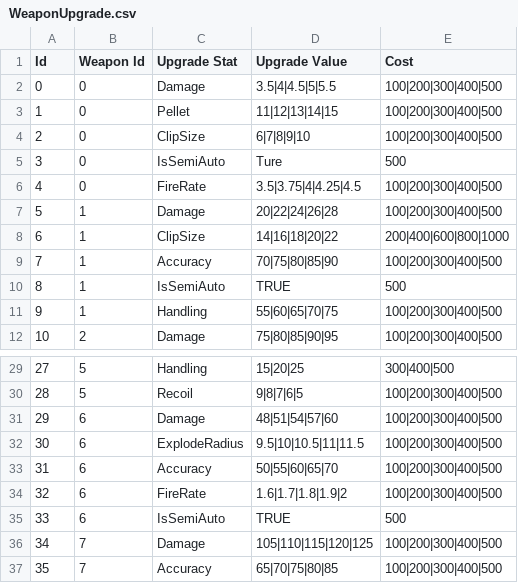
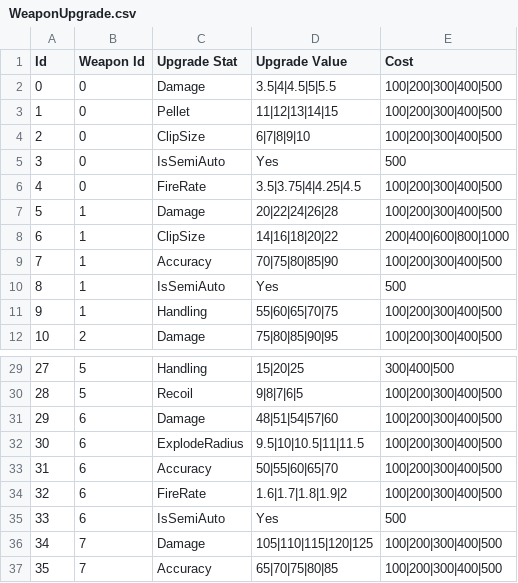
Before and after one commit to HotHot1870/NoMadMan, a CSV file: Assets/Resources/CSV/WeaponUpgrade.csv, drawn as a sheet; only a part is shown, gaps mark what is left out.

```diff
--- a/Assets/Resources/CSV/WeaponUpgrade.csv
+++ b/Assets/Resources/CSV/WeaponUpgrade.csv
@@ -4,3 +4,3 @@ Id,Weapon Id,Upgrade Stat,Upgrade Value,Cost
 2,0,ClipSize,6|7|8|9|10,100|200|300|400|500
-3,0,IsSemiAuto,Ture,500
+3,0,IsSemiAuto,Yes,500
 4,0,FireRate,3.5|3.75|4|4.25|4.5,100|200|300|400|500
@@ -9,3 +9,3 @@ Id,Weapon Id,Upgrade Stat,Upgrade Value,Cost
 7,1,Accuracy,70|75|80|85|90,100|200|300|400|500
-8,1,IsSemiAuto,TRUE,500
+8,1,IsSemiAuto,Yes,500
 9,1,Handling,55|60|65|70|75,100|200|300|400|500
@@ -34,3 +34,3 @@ Id,Weapon Id,Upgrade Stat,Upgrade Value,Cost
 32,6,FireRate,1.6|1.7|1.8|1.9|2,100|200|300|400|500
-33,6,IsSemiAuto,TRUE,500
+33,6,IsSemiAuto,Yes,500
 34,7,Damage,105|110|115|120|125,100|200|300|400|500
```
Also changed, not shown: Assets/Resources/CSV/Gun.csv, 13 other files.
